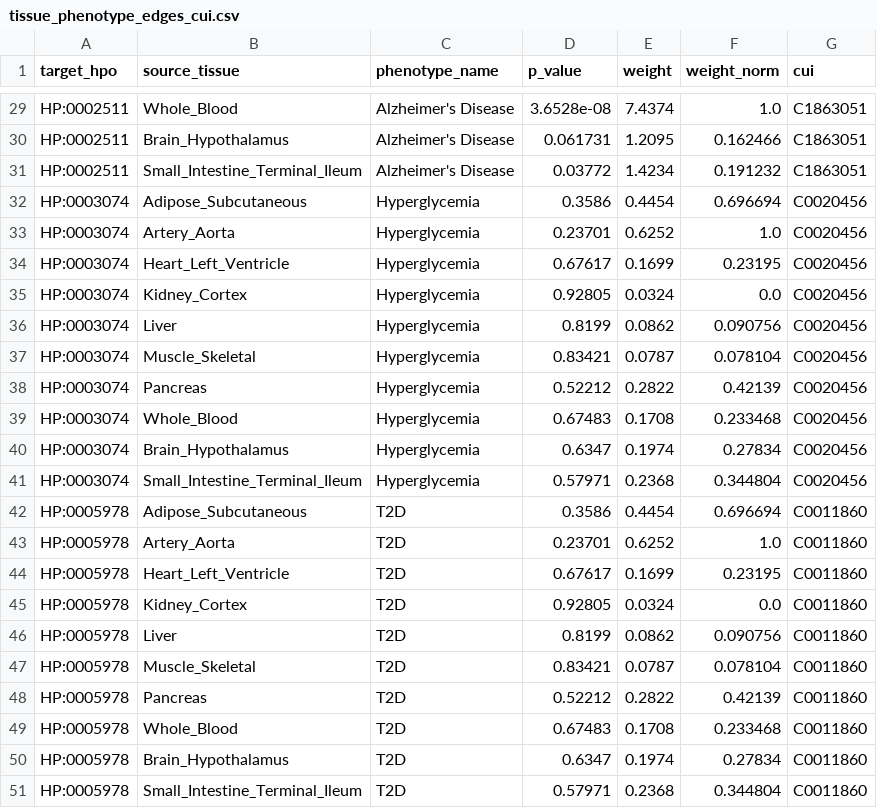
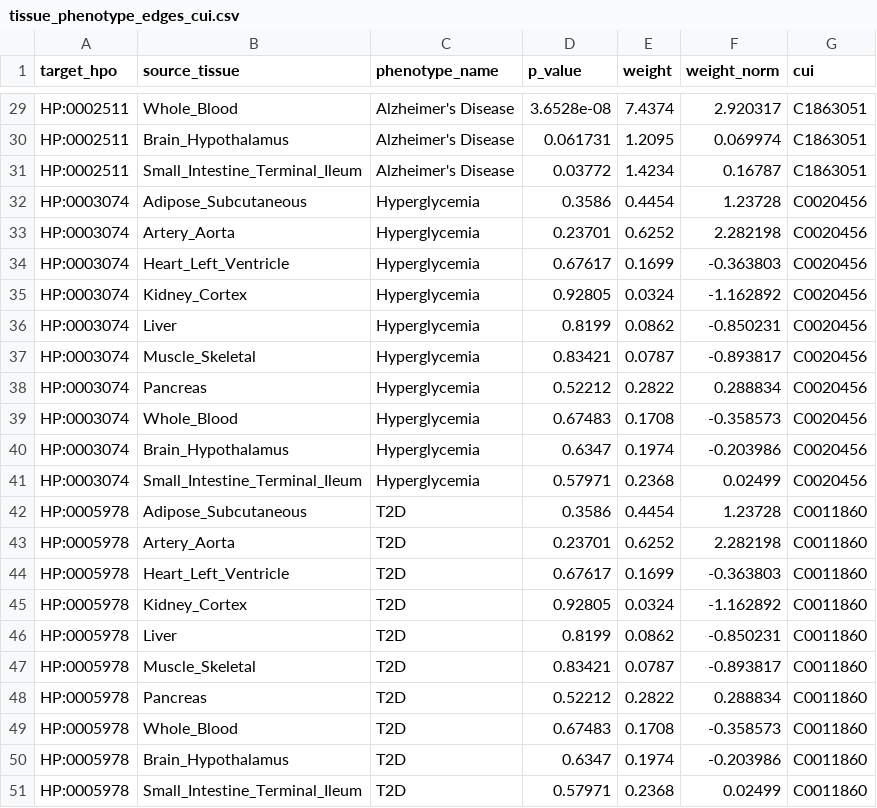
Before and after one commit to Lekanville/gat-modelling-for-genotype-phenotype-associations, a CSV file: data/T2D_and_Alzheimer/edges/tissue_phenotype_edges_cui.csv, drawn as a sheet; only a part is shown, gaps mark what is left out; the diff covers the shown part only; the diff names each change by its address in the sheet, - before the commit and + after, or states it on an @@ line.

```diff
--- a/data/T2D_and_Alzheimer/edges/tissue_phenotype_edges_cui.csv
+++ b/data/T2D_and_Alzheimer/edges/tissue_phenotype_edges_cui.csv
-F29 (weight_norm): 1.0
+F29 (weight_norm): 2.920317
-F30 (weight_norm): 0.162466
+F30 (weight_norm): 0.069974
-F31 (weight_norm): 0.191232
+F31 (weight_norm): 0.16787
-F32 (weight_norm): 0.696694
+F32 (weight_norm): 1.23728
-F33 (weight_norm): 1.0
+F33 (weight_norm): 2.282198
-F34 (weight_norm): 0.23195
+F34 (weight_norm): -0.363803
-F35 (weight_norm): 0.0
+F35 (weight_norm): -1.162892
-F36 (weight_norm): 0.090756
+F36 (weight_norm): -0.850231
-F37 (weight_norm): 0.078104
+F37 (weight_norm): -0.893817
-F38 (weight_norm): 0.42139
+F38 (weight_norm): 0.288834
-F39 (weight_norm): 0.233468
+F39 (weight_norm): -0.358573
-F40 (weight_norm): 0.27834
+F40 (weight_norm): -0.203986
-F41 (weight_norm): 0.344804
+F41 (weight_norm): 0.02499
-F42 (weight_norm): 0.696694
+F42 (weight_norm): 1.23728
-F43 (weight_norm): 1.0
+F43 (weight_norm): 2.282198
-F44 (weight_norm): 0.23195
+F44 (weight_norm): -0.363803
-F45 (weight_norm): 0.0
+F45 (weight_norm): -1.162892
-F46 (weight_norm): 0.090756
+F46 (weight_norm): -0.850231
-F47 (weight_norm): 0.078104
+F47 (weight_norm): -0.893817
-F48 (weight_norm): 0.42139
+F48 (weight_norm): 0.288834
-F49 (weight_norm): 0.233468
+F49 (weight_norm): -0.358573
-F50 (weight_norm): 0.27834
+F50 (weight_norm): -0.203986
-F51 (weight_norm): 0.344804
+F51 (weight_norm): 0.02499
```
Also changed, not shown: 27 edited cells elsewhere in this file, data/T2D_and_Alzheimer/edges/df_vg_master_clean.csv, data/T2D_and_Alzheimer/edges/gene_tissue_edges_final.csv, 20 other files.
